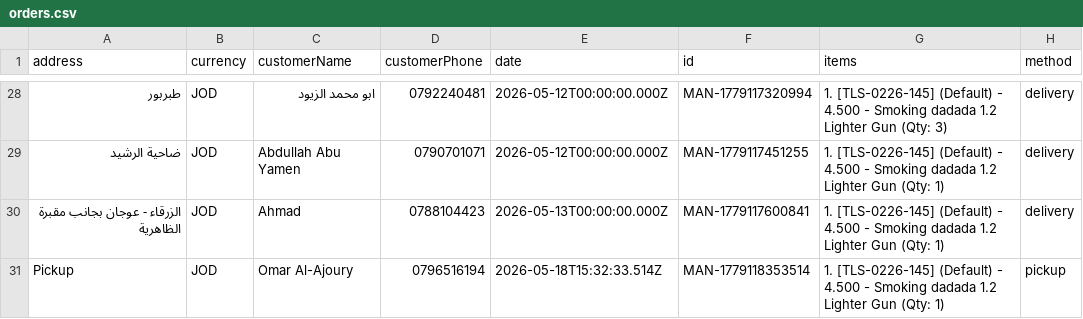
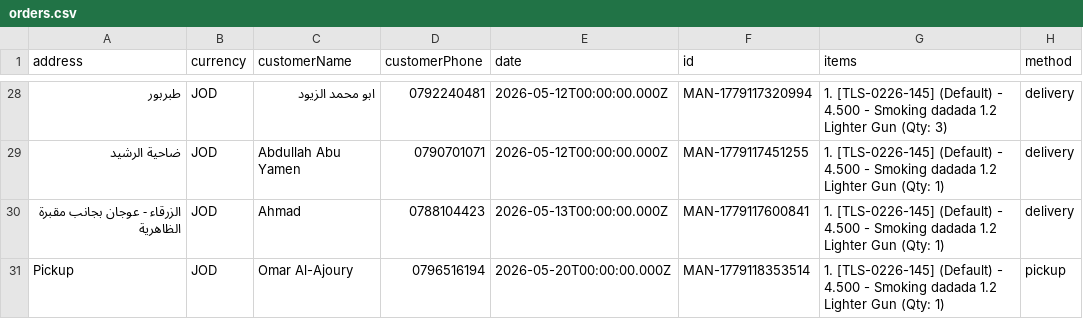
Before and after one commit to 3omarhs/crtv-rarities-products, a CSV file: data/orders.csv, drawn as a sheet; only a part is shown, gaps mark what is left out; the diff names each change by its address in the sheet, - before the commit and + after, or states it on an @@ line.

Commit message:
Auto-Commit: Updated Order Date MAN-1779118353514

```diff
--- a/data/orders.csv
+++ b/data/orders.csv
-E31 (date): 2026-05-18T15:32:33.514Z
+E31 (date): 2026-05-20T00:00:00.000Z
```
